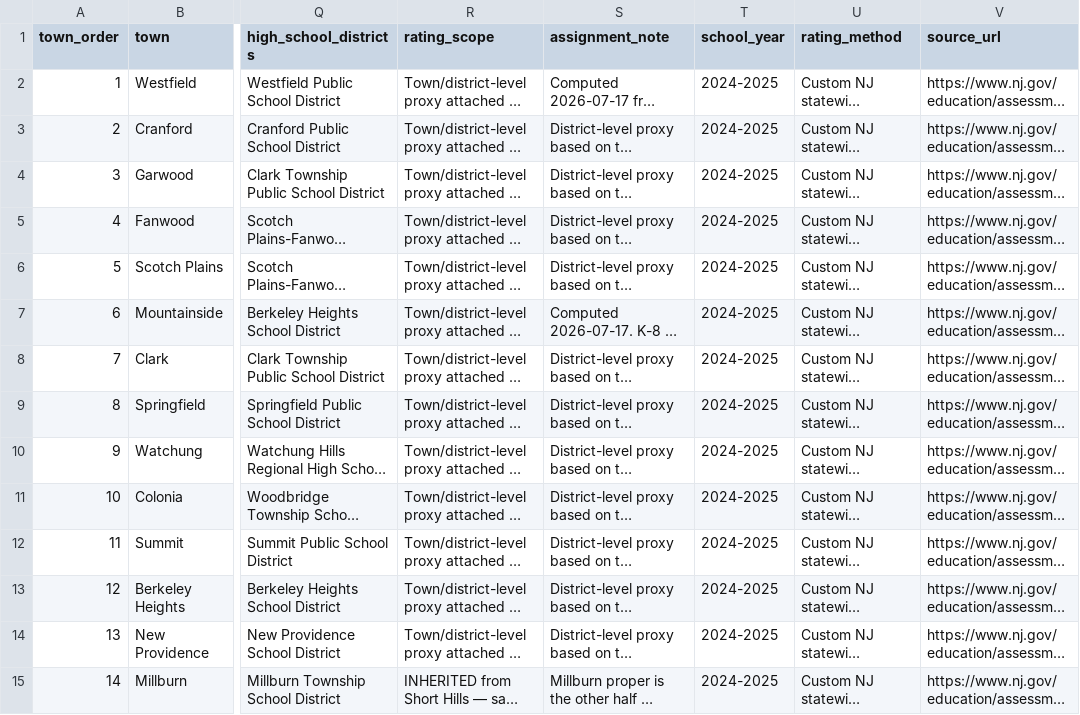
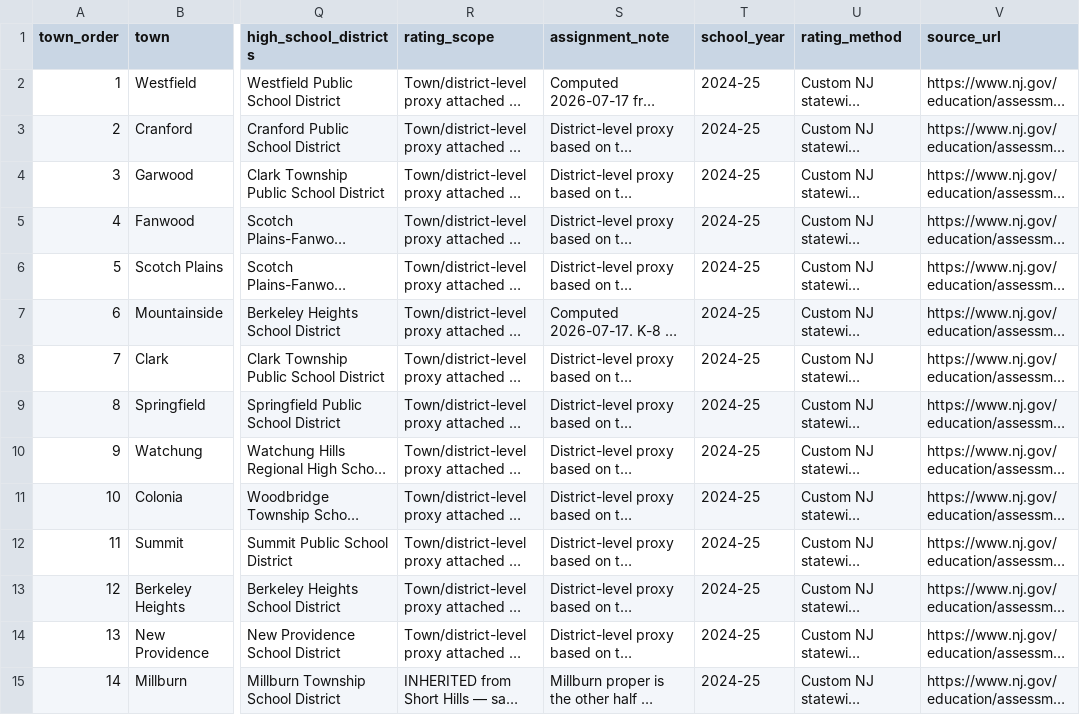
Before and after one commit to ssd42/claude-routines, a CSV file: market-history/layers/schools/school_ratings.csv, drawn as a sheet; only a part is shown, gaps mark what is left out; long unchanged cells end in …; the diff covers the shown part only; the diff names each change by its address in the sheet, - before the commit and + after, or states it on an @@ line.

```diff
--- a/market-history/layers/schools/school_ratings.csv
+++ b/market-history/layers/schools/school_ratings.csv
-T2:T15 (school_year): 2024-2025
+T2:T15 (school_year): 2024-25
```
Also changed, not shown: 65 edited cells elsewhere in this file, market-history/share/by_town.csv, market-history/share/by_town_month.csv, 49 other files.
